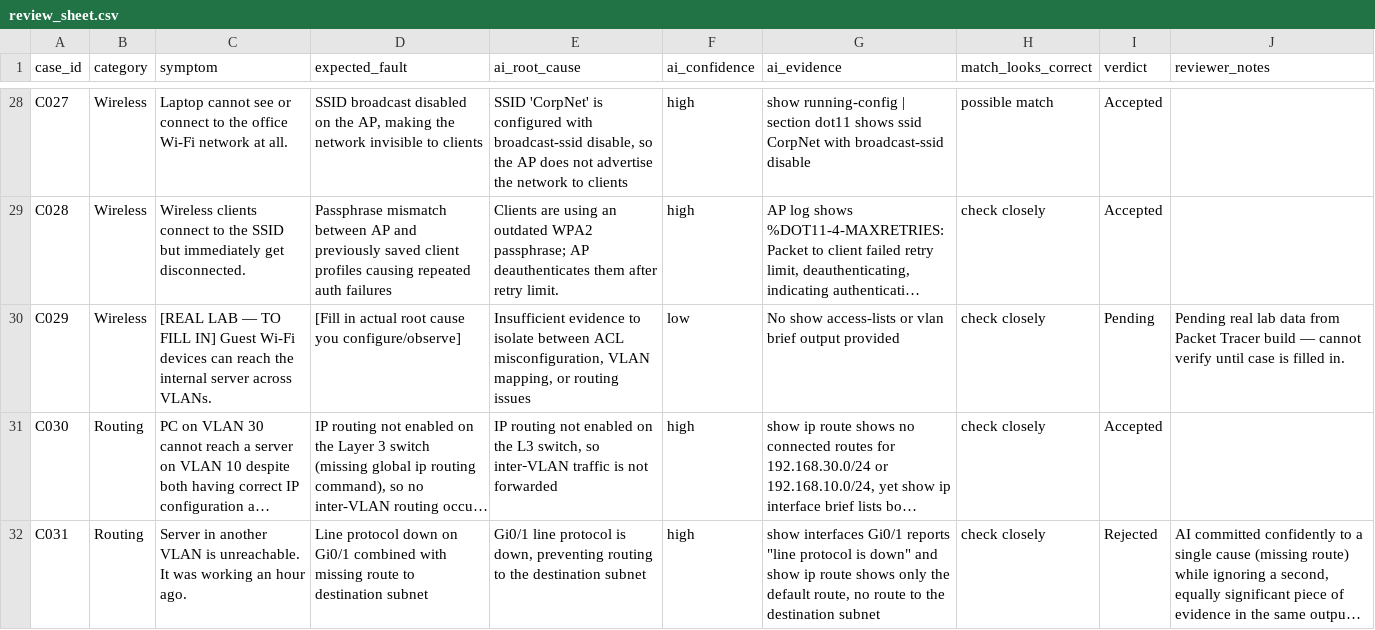
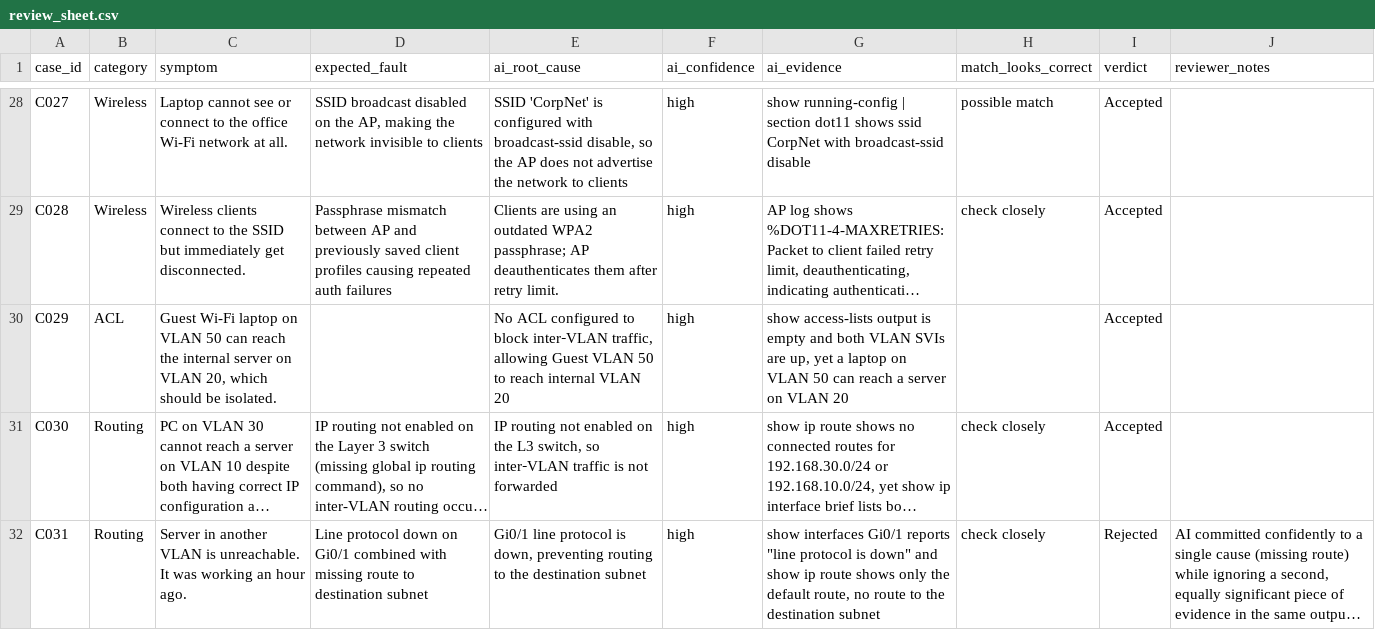
Before and after one commit to Nidhi-jaiswal01/Netsage-ai, a CSV file: results/review_sheet.csv, drawn as a sheet; only a part is shown, gaps mark what is left out; long unchanged cells end in …; the diff names each change by its address in the sheet, - before the commit and + after, or states it on an @@ line.

```diff
--- a/results/review_sheet.csv
+++ b/results/review_sheet.csv
-B30 (category): Wireless
+B30 (category): ACL
-C30 (symptom): [REAL LAB — TO FILL IN] Guest Wi-Fi devices can reach the internal server across VLANs.
+C30 (symptom): Guest Wi-Fi laptop on VLAN 50 can reach the internal server on VLAN 20, which should be isolated.
-D30 (expected_fault): [Fill in actual root cause you configure/observe]
+D30 (expected_fault): (empty)
-E30 (ai_root_cause): Insufficient evidence to isolate between ACL misconfiguration, VLAN mapping, or routing issues
+E30 (ai_root_cause): No ACL configured to block inter‑VLAN traffic, allowing Guest VLAN 50 to reach internal VLAN 20
-F30 (ai_confidence): low
+F30 (ai_confidence): high
-G30 (ai_evidence): No show access-lists or vlan brief output provided
+G30 (ai_evidence): show access-lists output is empty and both VLAN SVIs are up, yet a laptop on VLAN 50 can reach a server on VLAN 20
-H30 (match_looks_correct): check closely
+H30 (match_looks_correct): (empty)
-I30 (verdict): Pending
+I30 (verdict): Accepted
-J30 (reviewer_notes): Pending real lab data from Packet Tracer build — cannot verify until case is filled in.
+J30 (reviewer_notes): (empty)
```
Also changed, not shown: data/cases.csv, results/ai_diagnosis.csv, 4 other files.
